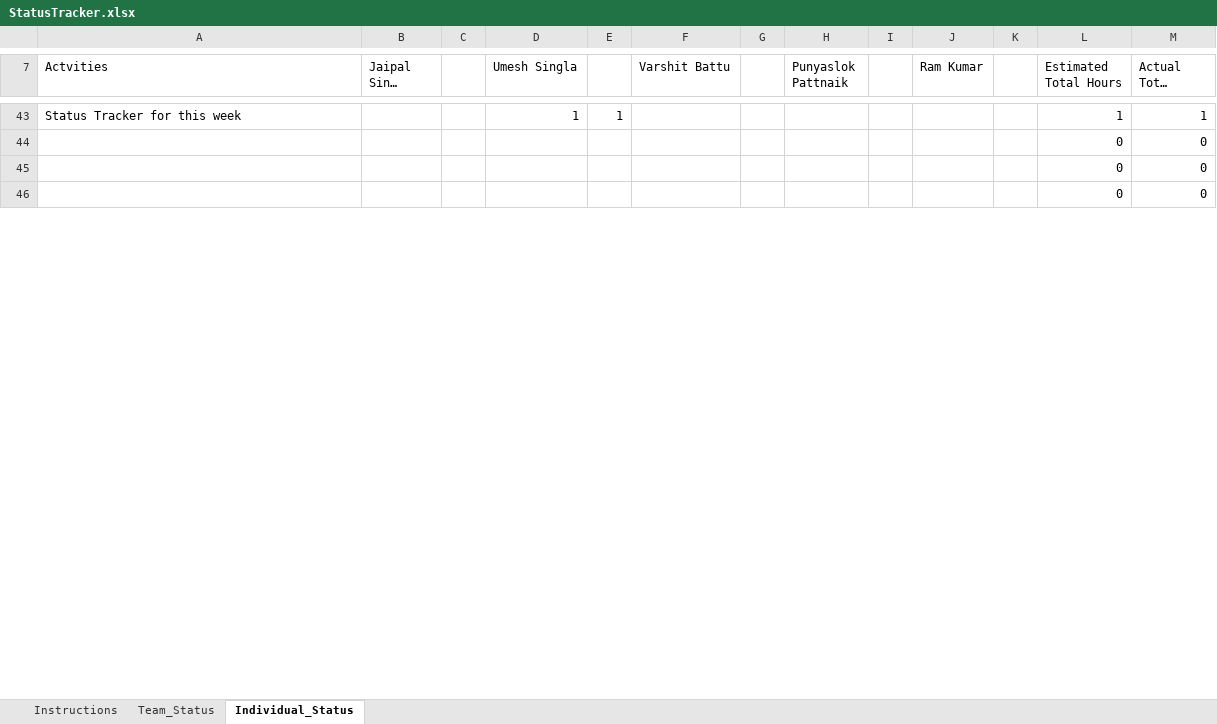
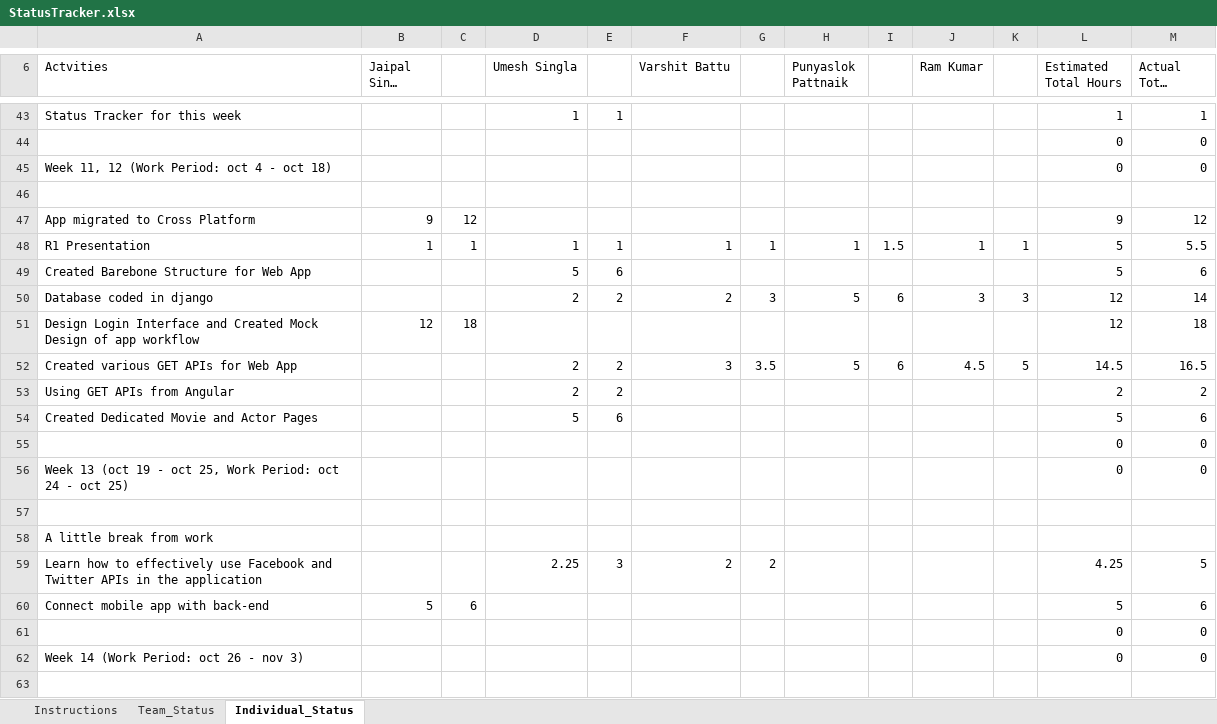
Before and after one commit to kahihia/Movieo, an Excel workbook: Documents/StatusTracker.xlsx, sheet Individual_Status, drawn as a sheet; only a part is shown, gaps mark what is left out; the shorter side is filled out with more unchanged rows; long unchanged cells end in …; values as stored, in another font and other column widths than the file's, no cell formats; charts and pictures not drawn; the diff covers the shown part only; the diff names each change by its address in the sheet, - before the commit and + after, or states it on an @@ line.

Commit message:
Status Tracker 5 uploaded

```diff
--- a/Documents/StatusTracker.xlsx (sheet Individual_Status)
+++ b/Documents/StatusTracker.xlsx (sheet Individual_Status)
+row 45: Week 11, 12 (Work Period: oct 4 - oct 18) |  |  |  |  |  |  |  |  |  |  | 0 | 0
+row 46: (empty)
+row 47: App migrated to Cross Platform | 9 | 12 |  |  |  |  |  |  |  |  | 9 | 12
+row 48: R1 Presentation | 1 | 1 | 1 | 1 | 1 | 1 | 1 | 1.5 | 1 | 1 | 5 | 5.5
+row 49: Created Barebone Structure for Web App |  |  | 5 | 6 |  |  |  |  |  |  | 5 | 6
+row 50: Database coded in django |  |  | 2 | 2 | 2 | 3 | 5 | 6 | 3 | 3 | 12 | 14
+row 51: Design Login Interface and Created Mock Design of app workflow | 12 | 18 |  |  |  |  |  |  |  |  | 12 | 18
+row 52: Created various GET APIs for Web App |  |  | 2 | 2 | 3 | 3.5 | 5 | 6 | 4.5 | 5 | 14.5 | 16.5
+row 53: Using GET APIs from Angular |  |  | 2 | 2 |  |  |  |  |  |  | 2 | 2
+row 54: Created Dedicated Movie and Actor Pages |  |  | 5 | 6 |  |  |  |  |  |  | 5 | 6
+row 55:  |  |  |  |  |  |  |  |  |  |  | 0 | 0
+row 56: Week 13 (oct 19 - oct 25, Work Period: oct 24 - oct 25) |  |  |  |  |  |  |  |  |  |  | 0 | 0
+row 57: (empty)
+row 58: A little break from work
+row 59: Learn how to effectively use Facebook and Twitter APIs in the application |  |  | 2.25 | 3 | 2 | 2 |  |  |  |  | 4.25 | 5
+row 60: Connect mobile app with back-end | 5 | 6 |  |  |  |  |  |  |  |  | 5 | 6
+row 61:  |  |  |  |  |  |  |  |  |  |  | 0 | 0
+row 62: Week 14 (Work Period: oct 26 - nov 3) |  |  |  |  |  |  |  |  |  |  | 0 | 0
+row 63: (empty)
```
Also changed, not shown: 9 added rows, 25 removed rows, 1 moved row and 68 edited cells elsewhere in this sheet, sheet Team_Status, sheet Instructions, cell formats, formulas that keep their value, charts or pictures, 1 other file.
